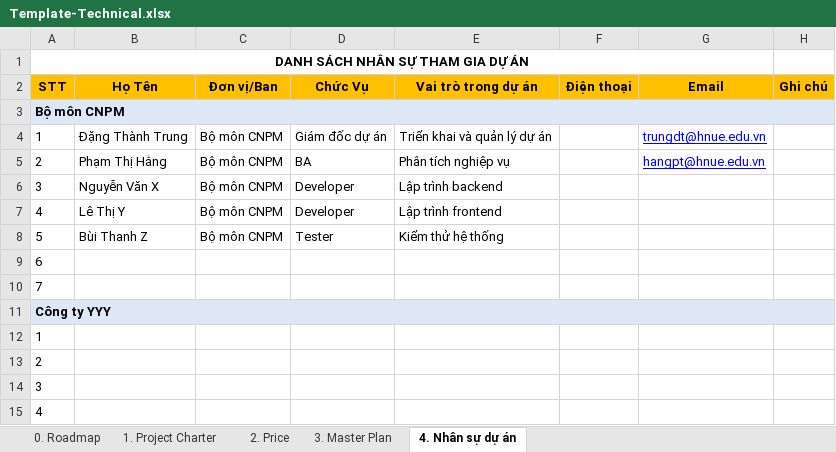
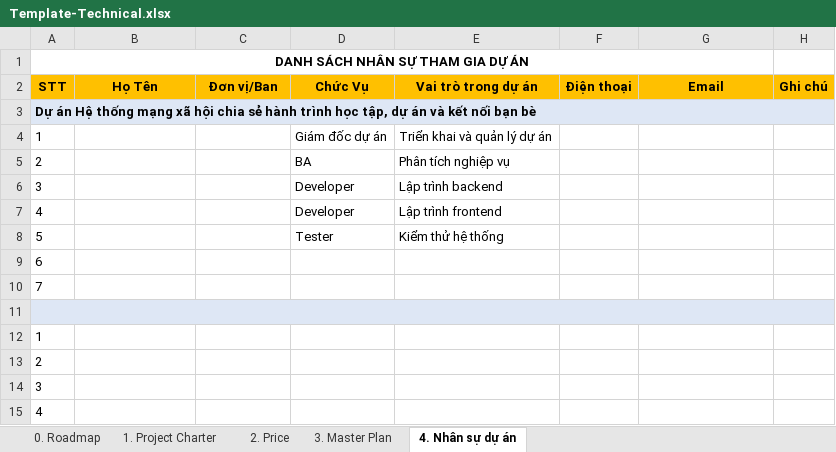
Before and after one commit to phuonglinhle268/LePhuongLinh_ExampleHolidayProject_PortfoLife, an Excel workbook: Template-Technical.xlsx, sheet 4. Nhân sự dự án, drawn as a sheet; values as stored, in another font and other column widths than the file's, no borders; the diff names each change by its address in the sheet, - before the commit and + after, or states it on an @@ line.

```diff
--- a/Template-Technical.xlsx (sheet 4. Nhân sự dự án)
+++ b/Template-Technical.xlsx (sheet 4. Nhân sự dự án)
-A3 (STT): Bộ môn CNPM
+A3 (STT): Dự án Hệ thống mạng xã hội chia sẻ hành trình học tập, dự án và kết nối bạn bè
-B4 (Họ Tên): Đặng Thành Trung
+B4 (Họ Tên): (empty)
-C4:C8 (Đơn vị/Ban): Bộ môn CNPM
+C4:C8 (Đơn vị/Ban): (empty)
-G4 (Email): trungdt@hnue.edu.vn
+G4 (Email): (empty)
-B5 (Họ Tên): Phạm Thị Hằng
+B5 (Họ Tên): (empty)
-G5 (Email): hangpt@hnue.edu.vn
+G5 (Email): (empty)
-B6 (Họ Tên): Nguyễn Văn X
+B6 (Họ Tên): (empty)
-B7 (Họ Tên): Lê Thị Y
+B7 (Họ Tên): (empty)
-B8 (Họ Tên): Bùi Thanh Z
+B8 (Họ Tên): (empty)
-A11 (STT): Công ty YYY
+A11 (STT): (empty)
```
Also changed, not shown: sheet 3. Master Plan, sheet 2. Price, sheet 1. Project Charter, formulas that keep their value.
